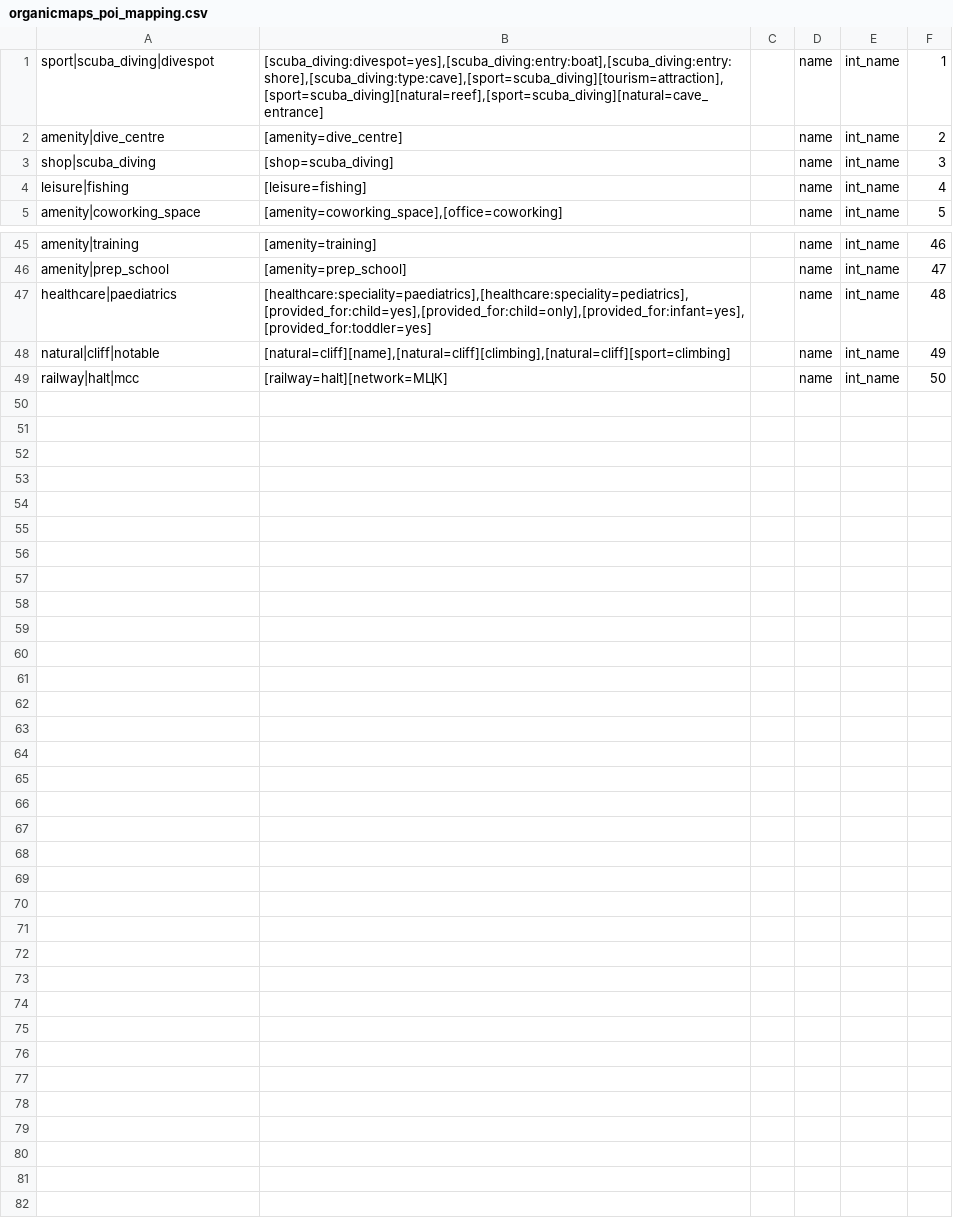
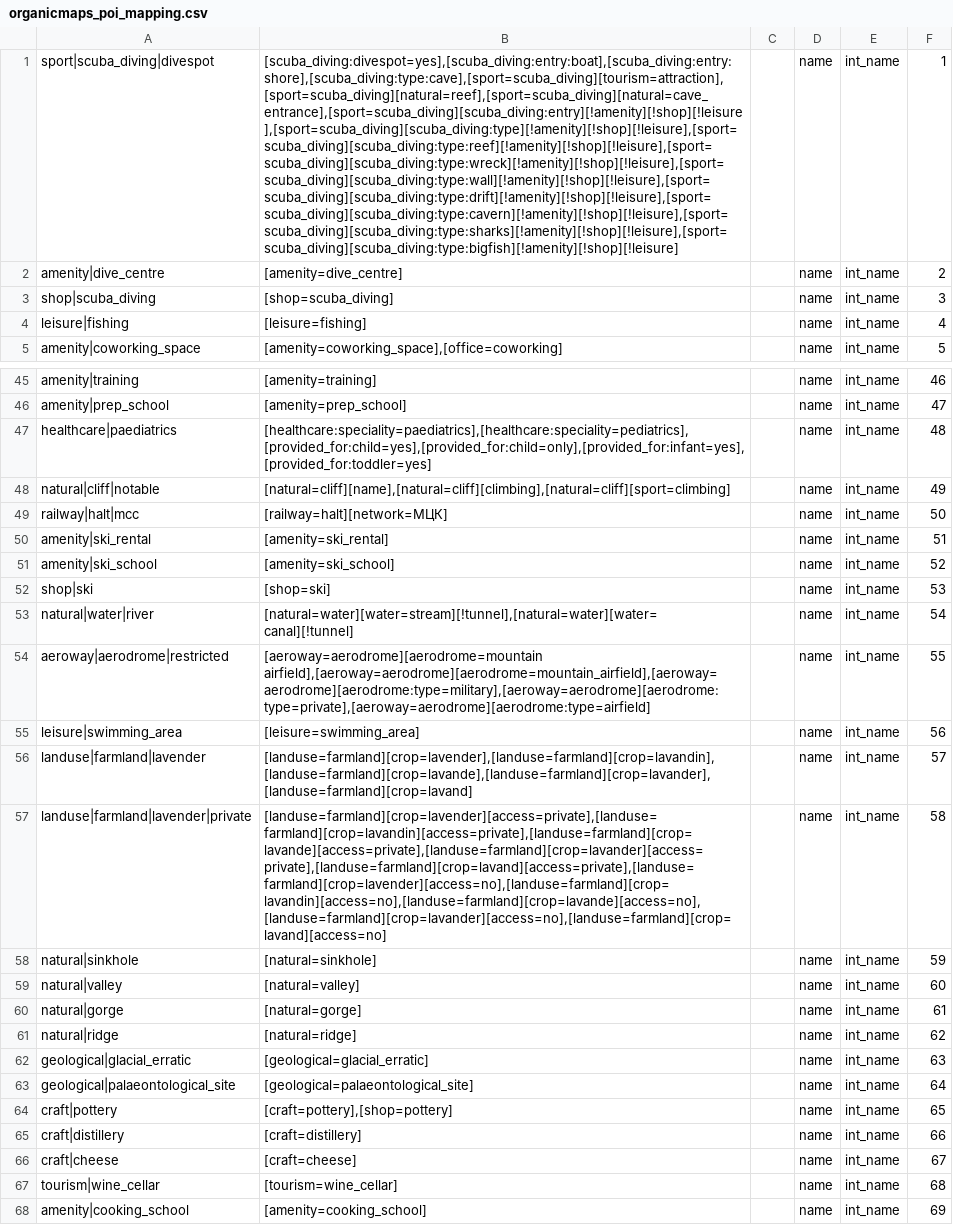
Before and after one commit to igor-suhorukov/openstreetmap_h3, a CSV file: poi-organicmaps/src/main/resources/com/github/isuhorukov/osm/pgsnapshot/poi/organicmaps_poi_mapping.csv, drawn as a sheet; only a part is shown, gaps mark what is left out; the diff names each change by its address in the sheet, - before the commit and + after, or states it on an @@ line.

Commit message:
add new categories into the Organic Maps POI classifier

```diff
--- a/poi-organicmaps/src/main/resources/com/github/isuhorukov/osm/pgsnapshot/poi/organicmaps_poi_mapping.csv
+++ b/poi-organicmaps/src/main/resources/com/github/isuhorukov/osm/pgsnapshot/poi/organicmaps_poi_mapping.csv
-B1: [scuba_diving:divespot=yes],[scuba_diving:entry:boat],[scuba_diving:entry:shore],[scuba_diving:type:cave],[sport=scuba_diving][tourism=attraction],[sport=scuba_diving][natural=reef],[sport=scuba_diving][natural=cave_entrance]
+B1: [scuba_diving:divespot=yes],[scuba_diving:entry:boat],[scuba_diving:entry:shore],[scuba_diving:type:cave],[sport=scuba_diving][tourism=attraction],[sport=scuba_diving][natural=reef],[sport=scuba_diving][natural=cave_entrance],[sport=scuba_diving][scuba_diving:entry][!amenity][!shop][!leisure],[sport=scuba_diving][scuba_diving:type][!amenity][!shop][!leisure],[sport=scuba_diving][scuba_diving:type:reef][!amenity][!shop][!leisure],[sport=scuba_diving][scuba_diving:type:wreck][!amenity][!shop][!leisure],[sport=scuba_diving][scuba_diving:type:wall][!amenity][!shop][!leisure],[sport=scuba_diving][scuba_diving:type:drift][!amenity][!shop][!leisure],[sport=scuba_diving][scuba_diving:type:cavern][!amenity][!shop][!leisure],[sport=scuba_diving][scuba_diving:type:sharks][!amenity][!shop][!leisure],[sport=scuba_diving][scuba_diving:type:bigfish][!amenity][!shop][!leisure]
+row 50: amenity|ski_rental | [amenity=ski_rental] |  | name | int_name | 51
+row 51: amenity|ski_school | [amenity=ski_school] |  | name | int_name | 52
+row 52: shop|ski | [shop=ski] |  | name | int_name | 53
+row 53: natural|water|river | [natural=water][water=stream][!tunnel],[natural=water][water=canal][!tunnel] |  | name | int_name | 54
+row 54: aeroway|aerodrome|restricted | [aeroway=aerodrome][aerodrome=mountain airfield],[aeroway=aerodrome][aerodrome=mountain_airfield],[aeroway=aerodrome][aerodrome:type=military],[aeroway=aerodrome][aerodrome:type=private],[aeroway=aerodrome][aerodrome:type=airfield] |  | name | int_name | 55
+row 55: leisure|swimming_area | [leisure=swimming_area] |  | name | int_name | 56
+row 56: landuse|farmland|lavender | [landuse=farmland][crop=lavender],[landuse=farmland][crop=lavandin],[landuse=farmland][crop=lavande],[landuse=farmland][crop=lavander],[landuse=farmland][crop=lavand] |  | name | int_name | 57
+row 57: landuse|farmland|lavender|private | [landuse=farmland][crop=lavender][access=private],[landuse=farmland][crop=lavandin][access=private],[landuse=farmland][crop=lavande][access=private],[landuse=farmland][crop=lavander][access=private],[landuse=farmland][crop=lavand][access=private],[landuse=farmland][crop=lavender][access=no],[landuse=farmland][crop=lavandin][access=no],[landuse=farmland][crop=lavande][access=no],[landuse=farmland][crop=lavander][access=no],[landuse=farmland][crop=lavand][access=no] |  | name | int_name | 58
+row 58: natural|sinkhole | [natural=sinkhole] |  | name | int_name | 59
+row 59: natural|valley | [natural=valley] |  | name | int_name | 60
+row 60: natural|gorge | [natural=gorge] |  | name | int_name | 61
+row 61: natural|ridge | [natural=ridge] |  | name | int_name | 62
+row 62: geological|glacial_erratic | [geological=glacial_erratic] |  | name | int_name | 63
+row 63: geological|palaeontological_site | [geological=palaeontological_site] |  | name | int_name | 64
+row 64: craft|pottery | [craft=pottery],[shop=pottery] |  | name | int_name | 65
+row 65: craft|distillery | [craft=distillery] |  | name | int_name | 66
+row 66: craft|cheese | [craft=cheese] |  | name | int_name | 67
+row 67: tourism|wine_cellar | [tourism=wine_cellar] |  | name | int_name | 68
+row 68: amenity|cooking_school | [amenity=cooking_school] |  | name | int_name | 69
```
Also changed, not shown: 6 other files.
